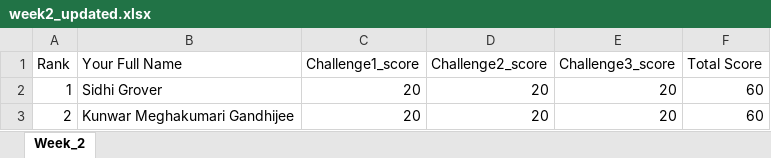
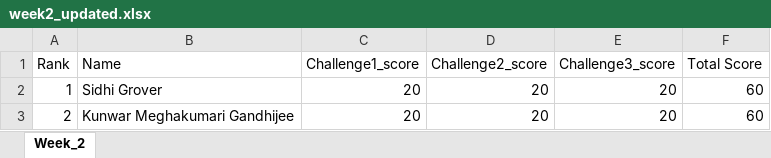
Before and after one commit to AswinJ1/AlgoQueen, an Excel workbook: frontend/public/data/week2_updated.xlsx, sheet Week_2, drawn as a sheet; only a part is shown; values as stored, in another font and other column widths than the file's, no borders; charts and pictures not drawn; the diff names each change by its address in the sheet, - before the commit and + after, or states it on an @@ line.

Commit message:
feat: update changes

```diff
--- a/frontend/public/data/week2_updated.xlsx (sheet Week_2)
+++ b/frontend/public/data/week2_updated.xlsx (sheet Week_2)
-B1: Your Full Name
+B1: Name
```
